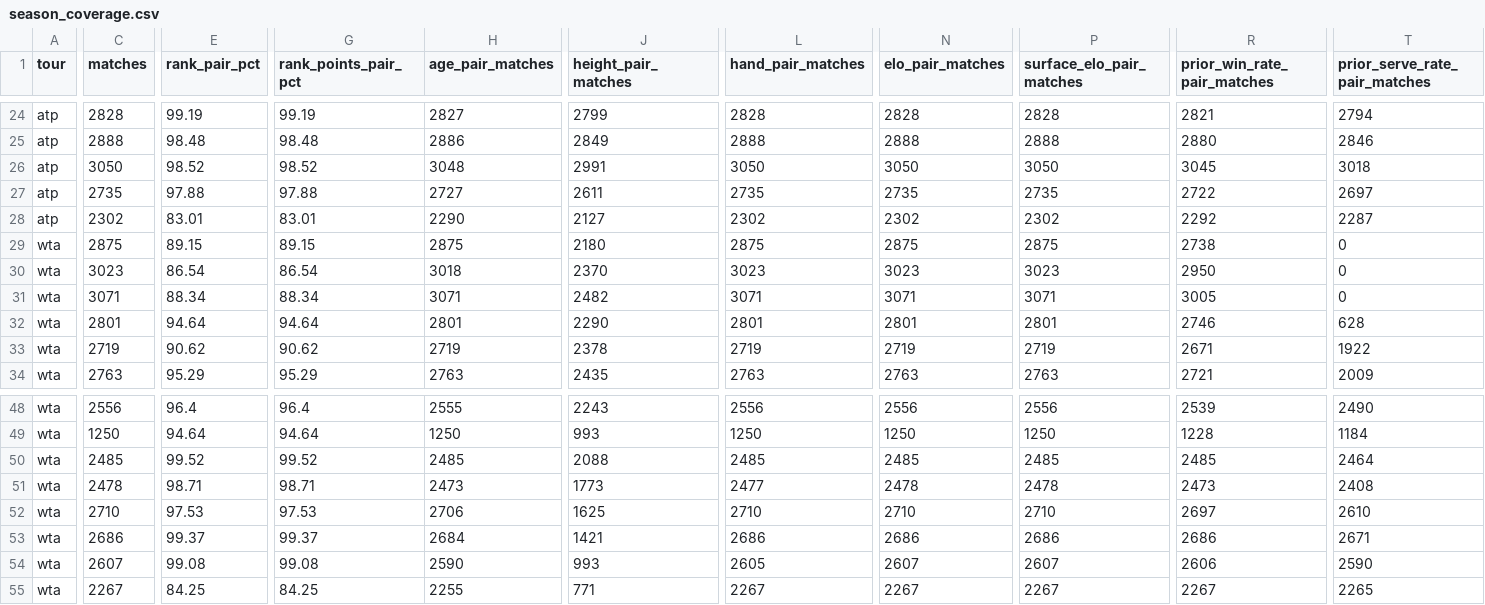
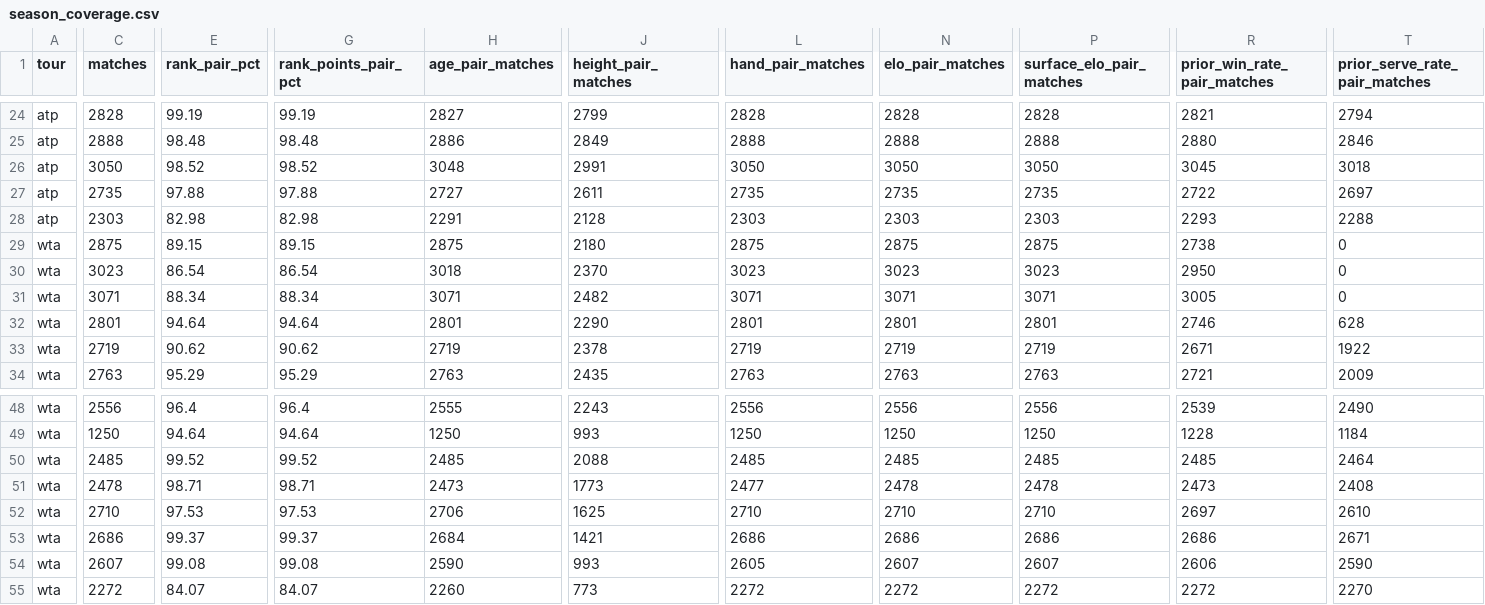
Before and after one commit to sumeetamin/tennis-history-data, a CSV file: data/curated/main_tour/season_coverage.csv, drawn as a sheet; only a part is shown, gaps mark what is left out; the diff covers the shown part only; the diff names each change by its address in the sheet, - before the commit and + after, or states it on an @@ line.

```diff
--- a/data/curated/main_tour/season_coverage.csv
+++ b/data/curated/main_tour/season_coverage.csv
-C28 (matches): 2302
+C28 (matches): 2303
-E28 (rank_pair_pct): 83.01
+E28 (rank_pair_pct): 82.98
-G28 (rank_points_pair_pct): 83.01
+G28 (rank_points_pair_pct): 82.98
-H28 (age_pair_matches): 2290
+H28 (age_pair_matches): 2291
-J28 (height_pair_matches): 2127
+J28 (height_pair_matches): 2128
-L28 (hand_pair_matches): 2302
+L28 (hand_pair_matches): 2303
-N28 (elo_pair_matches): 2302
+N28 (elo_pair_matches): 2303
-P28 (surface_elo_pair_matches): 2302
+P28 (surface_elo_pair_matches): 2303
-R28 (prior_win_rate_pair_matches): 2292
+R28 (prior_win_rate_pair_matches): 2293
-T28 (prior_serve_rate_pair_matches): 2287
+T28 (prior_serve_rate_pair_matches): 2288
-C55 (matches): 2267
+C55 (matches): 2272
-E55 (rank_pair_pct): 84.25
+E55 (rank_pair_pct): 84.07
-G55 (rank_points_pair_pct): 84.25
+G55 (rank_points_pair_pct): 84.07
-H55 (age_pair_matches): 2255
+H55 (age_pair_matches): 2260
-J55 (height_pair_matches): 771
+J55 (height_pair_matches): 773
-L55 (hand_pair_matches): 2267
+L55 (hand_pair_matches): 2272
-N55 (elo_pair_matches): 2267
+N55 (elo_pair_matches): 2272
-P55 (surface_elo_pair_matches): 2267
+P55 (surface_elo_pair_matches): 2272
-R55 (prior_win_rate_pair_matches): 2267
+R55 (prior_win_rate_pair_matches): 2272
-T55 (prior_serve_rate_pair_matches): 2265
+T55 (prior_serve_rate_pair_matches): 2270
```
Also changed, not shown: 15 edited cells elsewhere in this file, data/curated/post_2000/coverage.csv, data/curated/post_2000/coverage_dimensions.csv, 33 other files.
